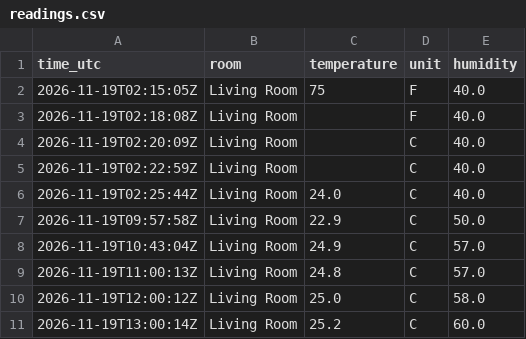
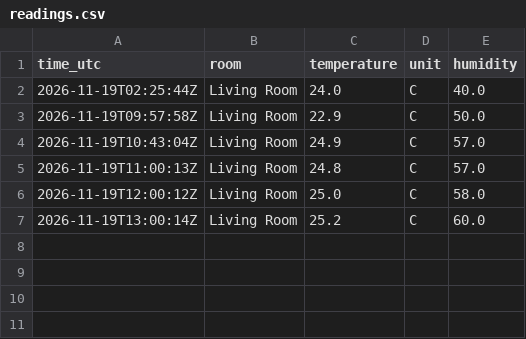
Before and after one commit to EidenGarcia/homepod-climate-log, a CSV file: readings.csv, drawn as a sheet.

Commit message:
Update readings.csv

```diff
--- a/readings.csv
+++ b/readings.csv
@@ -1,6 +1,2 @@
 time_utc,room,temperature,unit,humidity
-2026-11-19T02:15:05Z,Living Room,75,F,40.0
-2026-11-19T02:18:08Z,Living Room,,F,40.0
-2026-11-19T02:20:09Z,Living Room,,C,40.0
-2026-11-19T02:22:59Z,Living Room,,C,40.0
 2026-11-19T02:25:44Z,Living Room,24.0,C,40.0
```
